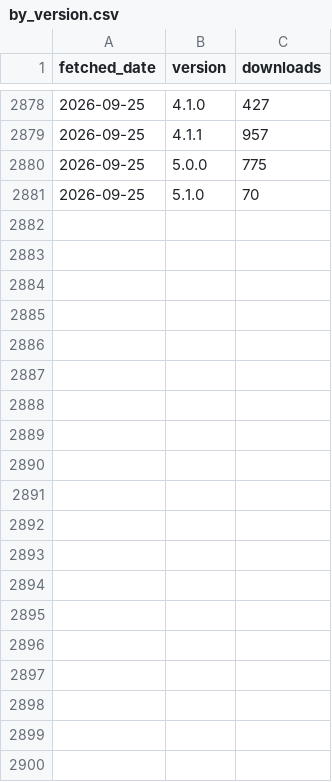
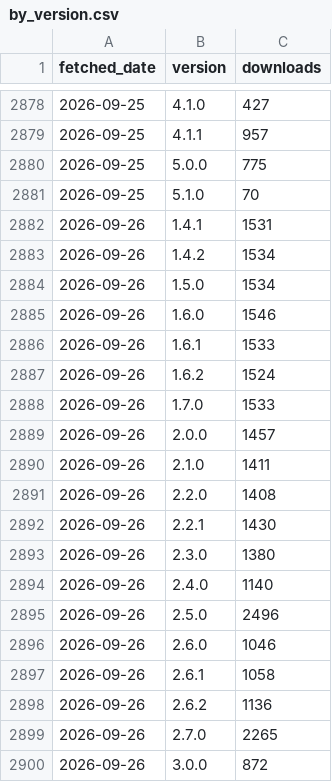
Before and after one commit to CWorthy-ocean/cworthy-gh-metrics, a CSV file: data/conda-forge/roms-tools/by_version.csv, drawn as a sheet; only a part is shown, gaps mark what is left out; the diff covers the shown part only; the diff names each change by its address in the sheet, - before the commit and + after, or states it on an @@ line.

```diff
--- a/data/conda-forge/roms-tools/by_version.csv
+++ b/data/conda-forge/roms-tools/by_version.csv
+row 2882: 2026-09-26 | 1.4.1 | 1531
+row 2883: 2026-09-26 | 1.4.2 | 1534
+row 2884: 2026-09-26 | 1.5.0 | 1534
+row 2885: 2026-09-26 | 1.6.0 | 1546
+row 2886: 2026-09-26 | 1.6.1 | 1533
+row 2887: 2026-09-26 | 1.6.2 | 1524
+row 2888: 2026-09-26 | 1.7.0 | 1533
+row 2889: 2026-09-26 | 2.0.0 | 1457
+row 2890: 2026-09-26 | 2.1.0 | 1411
+row 2891: 2026-09-26 | 2.2.0 | 1408
+row 2892: 2026-09-26 | 2.2.1 | 1430
+row 2893: 2026-09-26 | 2.3.0 | 1380
+row 2894: 2026-09-26 | 2.4.0 | 1140
+row 2895: 2026-09-26 | 2.5.0 | 2496
+row 2896: 2026-09-26 | 2.6.0 | 1046
+row 2897: 2026-09-26 | 2.6.1 | 1058
+row 2898: 2026-09-26 | 2.6.2 | 1136
+row 2899: 2026-09-26 | 2.7.0 | 2265
+row 2900: 2026-09-26 | 3.0.0 | 872
```
Also changed, not shown: 16 added rows elsewhere in this file, data/CWorthy-ocean/C-Star/paths.csv, data/CWorthy-ocean/C-Star/referrers.csv, 14 other files.
